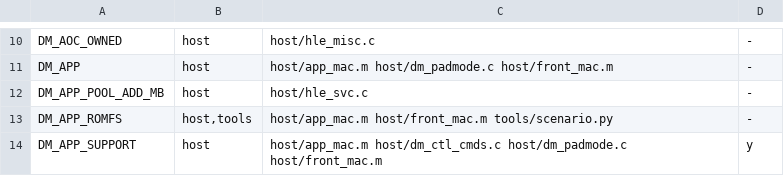
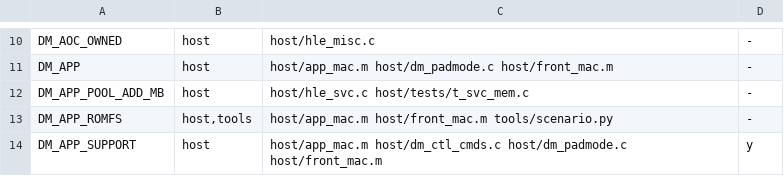
Before and after one commit to PowerBeef/d2r-metal, a TSV file: dm/switches.tsv, drawn as a sheet; only a part is shown, gaps mark what is left out.

```diff
--- a/dm/switches.tsv
+++ b/dm/switches.tsv
@@ -11,3 +11,3 @@ DM_AOC_OWNED	host	host/hle_misc.c	-
 DM_APP	host	host/app_mac.m host/dm_padmode.c host/front_mac.m	-
-DM_APP_POOL_ADD_MB	host	host/hle_svc.c	-
+DM_APP_POOL_ADD_MB	host	host/hle_svc.c host/tests/t_svc_mem.c	-
 DM_APP_ROMFS	host,tools	host/app_mac.m host/front_mac.m tools/scenario.py	-
```
Also changed, not shown: 2 other files.
